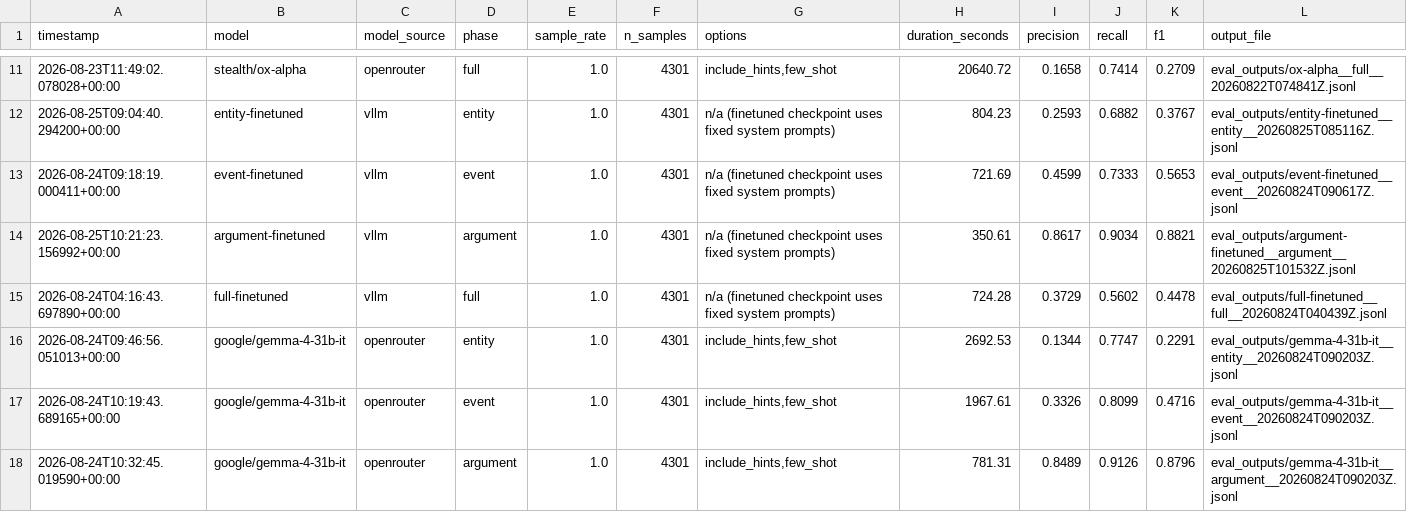
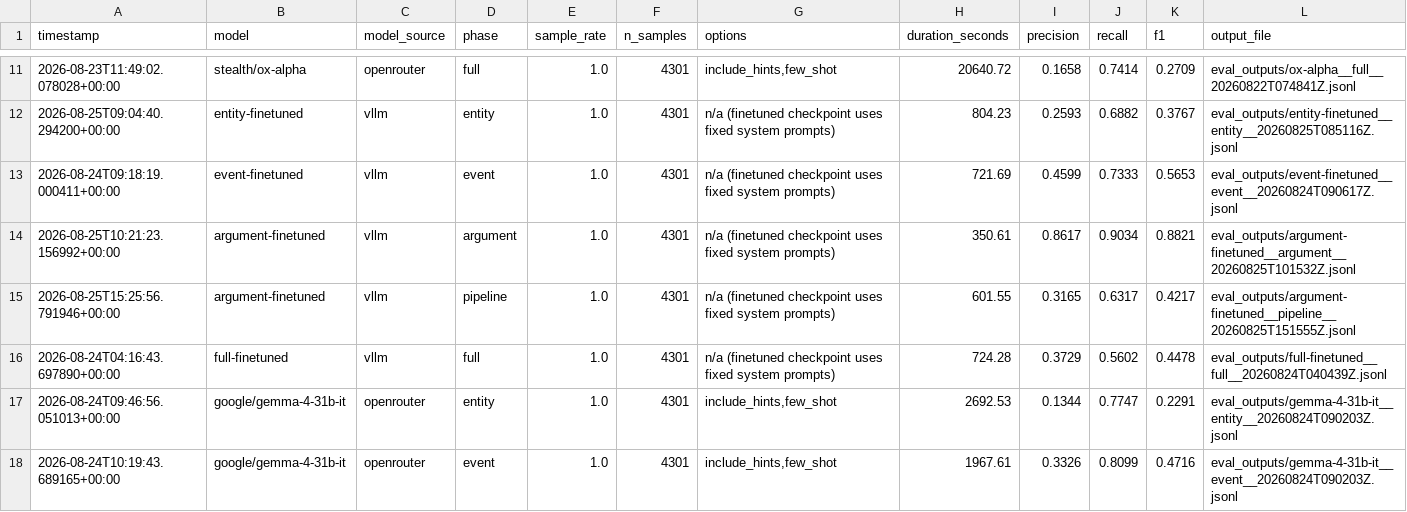
Before and after one commit to 20021341/distant-supervision-ee, a CSV file: eval_results.csv, drawn as a sheet; only a part is shown, gaps mark what is left out; the shorter side is filled out with more unchanged rows.

```diff
--- a/eval_results.csv
+++ b/eval_results.csv
@@ -14,2 +14,3 @@ timestamp,model,model_source,phase,sample_rate,n_samples,options,duration_second
 2026-08-25T10:21:23.156992+00:00,argument-finetuned,vllm,argument,1.0,4301,n/a (finetuned checkpoint uses fixed system prompts),350.61,0.8617,0.9034,0.8821,eval_outputs/argument-finetuned__argument__20260825T101532Z.jsonl
+2026-08-25T15:25:56.791946+00:00,argument-finetuned,vllm,pipeline,1.0,4301,n/a (finetuned checkpoint uses fixed system prompts),601.55,0.3165,0.6317,0.4217,eval_outputs/argument-finetuned__pipeline__20260825T151555Z.jsonl
 2026-08-24T04:16:43.697890+00:00,full-finetuned,vllm,full,1.0,4301,n/a (finetuned checkpoint uses fixed system prompts),724.28,0.3729,0.5602,0.4478,eval_outputs/full-finetuned__full__20260824T040439Z.jsonl
```
Also changed, not shown: 1 other file.
